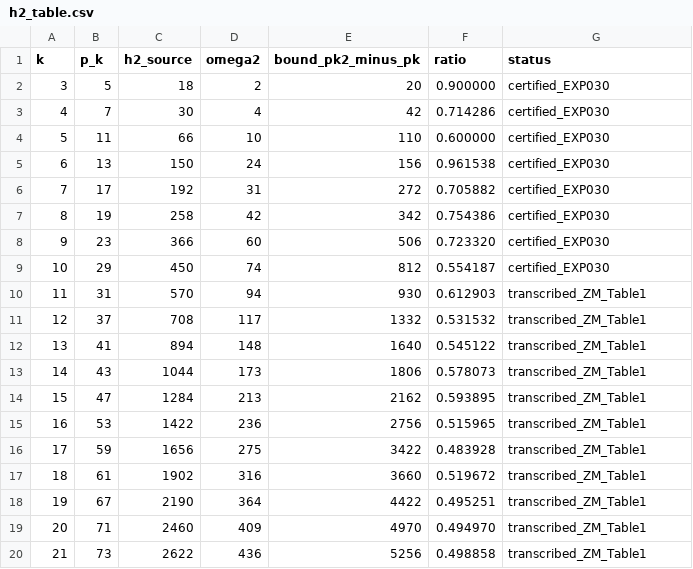
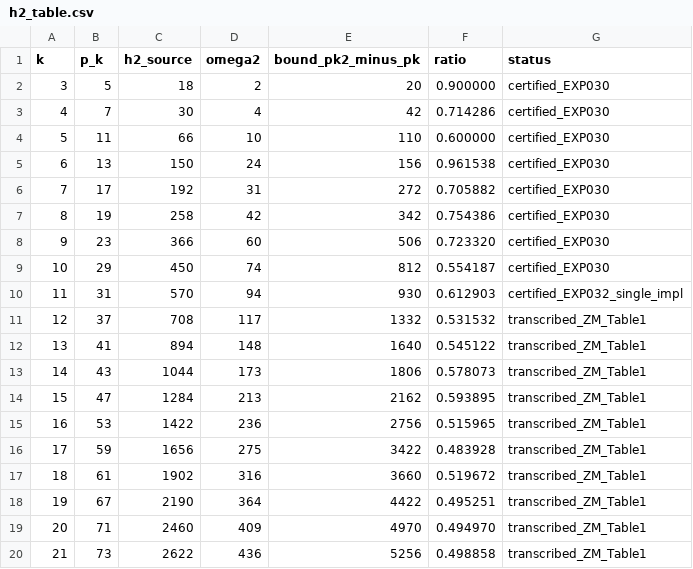
Before and after one commit to shoblaster/Goldbach-Researchs, a CSV file: 11_PAPER/data/h2_table.csv, drawn as a sheet.

```diff
--- a/11_PAPER/data/h2_table.csv
+++ b/11_PAPER/data/h2_table.csv
@@ -9,3 +9,3 @@ k,p_k,h2_source,omega2,bound_pk2_minus_pk,ratio,status
 10,29,450,74,812,0.554187,certified_EXP030
-11,31,570,94,930,0.612903,transcribed_ZM_Table1
+11,31,570,94,930,0.612903,certified_EXP032_single_impl
 12,37,708,117,1332,0.531532,transcribed_ZM_Table1
```
Also changed, not shown: 11_PAPER/data/infeasibility_nodes.csv, 10 other files.
